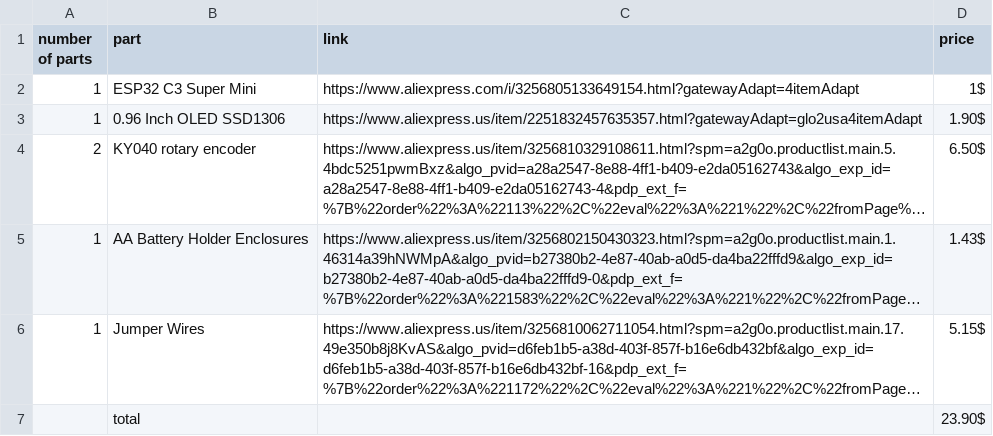
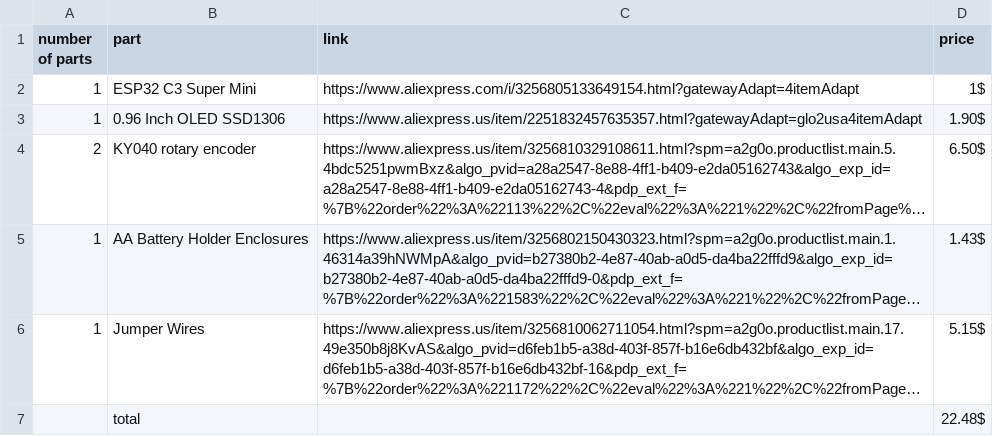
Before and after one commit to Chrif16/etch-e-sketch, a CSV file: BOM.csv, drawn as a sheet; long unchanged cells end in …; the diff names each change by its address in the sheet, - before the commit and + after, or states it on an @@ line.

Commit message:
Update BOM.csv

```diff
--- a/BOM.csv
+++ b/BOM.csv
-D7 (price): 23.90$
+D7 (price): 22.48$
```
